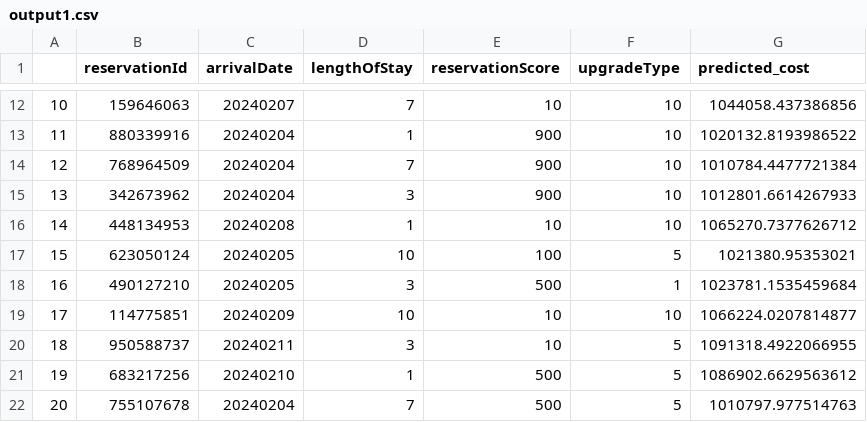
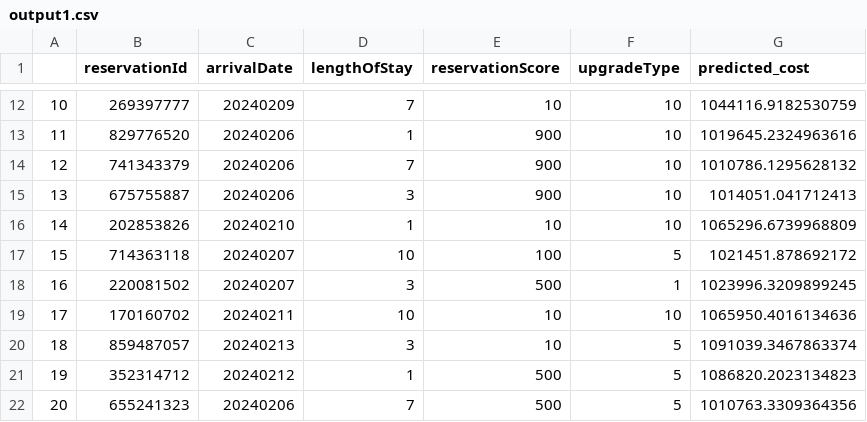
Before and after one commit to camitava0321/datascience, a CSV file: 801-GenAI/ARA/output/output1.csv, drawn as a sheet; only a part is shown, gaps mark what is left out; the diff covers the shown part only.

```diff
--- a/801-GenAI/ARA/output/output1.csv
+++ b/801-GenAI/ARA/output/output1.csv
@@ -12,11 +12,11 @@
-10,159646063,20240207,7,10,10,1044058.437386856
-11,880339916,20240204,1,900,10,1020132.8193986522
-12,768964509,20240204,7,900,10,1010784.4477721384
-13,342673962,20240204,3,900,10,1012801.6614267933
-14,448134953,20240208,1,10,10,1065270.7377626712
-15,623050124,20240205,10,100,5,1021380.95353021
-16,490127210,20240205,3,500,1,1023781.1535459684
-17,114775851,20240209,10,10,10,1066224.0207814877
-18,950588737,20240211,3,10,5,1091318.4922066955
-19,683217256,20240210,1,500,5,1086902.6629563612
-20,755107678,20240204,7,500,5,1010797.977514763
+10,269397777,20240209,7,10,10,1044116.9182530759
+11,829776520,20240206,1,900,10,1019645.2324963616
+12,741343379,20240206,7,900,10,1010786.1295628132
+13,675755887,20240206,3,900,10,1014051.041712413
+14,202853826,20240210,1,10,10,1065296.6739968809
+15,714363118,20240207,10,100,5,1021451.878692172
+16,220081502,20240207,3,500,1,1023996.3209899245
+17,170160702,20240211,10,10,10,1065950.4016134636
+18,859487057,20240213,3,10,5,1091039.3467863374
+19,352314712,20240212,1,500,5,1086820.2023134823
+20,655241323,20240206,7,500,5,1010763.3309364356
```
Also changed, not shown: 87 edited cells elsewhere in this file, 801-GenAI/ARA/data/results1.csv, 801-GenAI/ARA/data/rooms1.csv, 14 other files.
